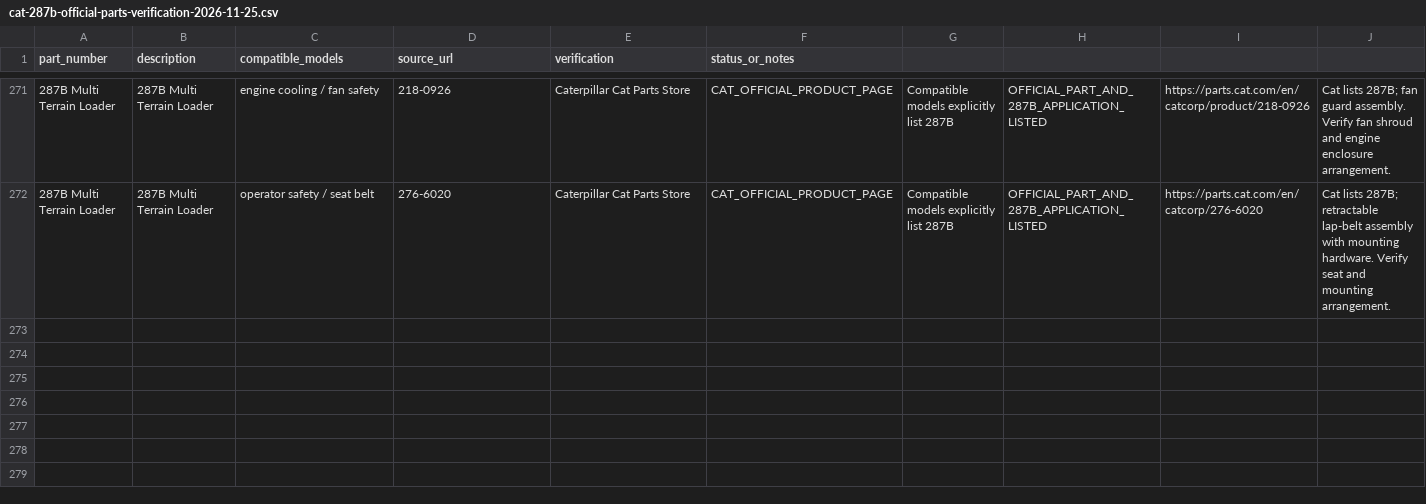
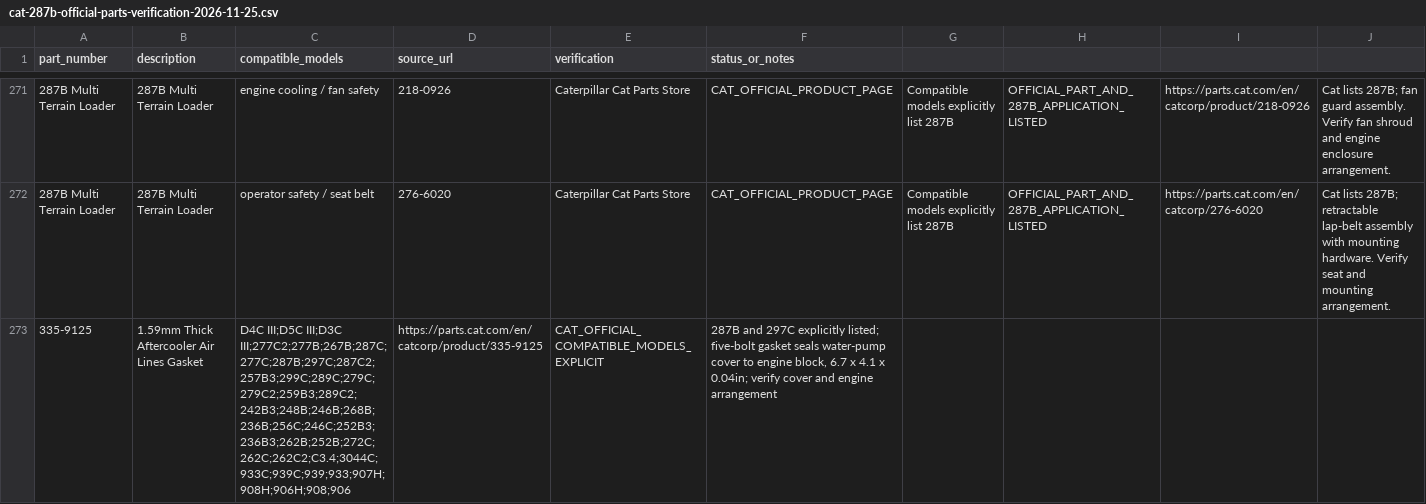
Before and after one commit to saeed860/Amoot-Machine, a CSV file: data/cat-287b-official-parts-verification-2026-11-25.csv, drawn as a sheet; only a part is shown, gaps mark what is left out.

Commit message:
Record Cat 287B aftercooler air-lines gasket fitment

```diff
--- a/data/cat-287b-official-parts-verification-2026-11-25.csv
+++ b/data/cat-287b-official-parts-verification-2026-11-25.csv
@@ -272 +272,2 @@ part_number,description,compatible_models,source_url,verification,status_or_note
 "287B Multi Terrain Loader","287B Multi Terrain Loader","operator safety / seat belt","276-6020","Caterpillar Cat Parts Store","CAT_OFFICIAL_PRODUCT_PAGE","Compatible models explicitly list 287B","OFFICIAL_PART_AND_287B_APPLICATION_LISTED","https://parts.cat.com/en/catcorp/276-6020","Cat lists 287B; retractable lap-belt assembly with mounting hardware. Verify seat and mounting arrangement."
+"335-9125","1.59mm Thick Aftercooler Air Lines Gasket","D4C III;D5C III;D3C III;277C2;277B;267B;287C;277C;287B;297C;287C2;257B3;299C;289C;279C;279C2;259B3;289C2;242B3;248B;246B;268B;236B;256C;246C;252B3;236B3;262B;252B;272C;262C;262C2;C3.4;3044C;933C;939C;939;933;907H;908H;906H;908;906","https://parts.cat.com/en/catcorp/product/335-9125","CAT_OFFICIAL_COMPATIBLE_MODELS_EXPLICIT","287B and 297C explicitly listed; five-bolt gasket seals water-pump cover to engine block, 6.7 x 4.1 x 0.04in; verify cover and engine arrangement"
```
